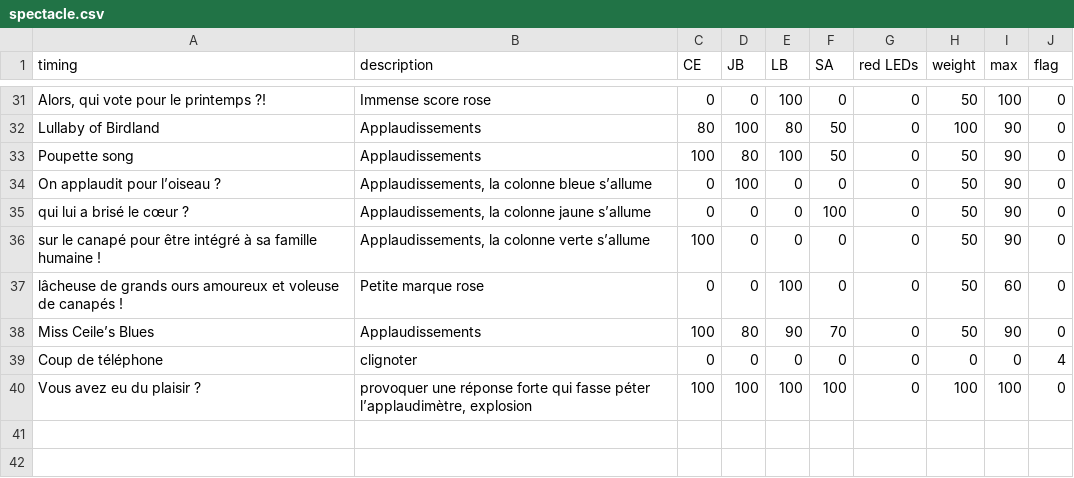
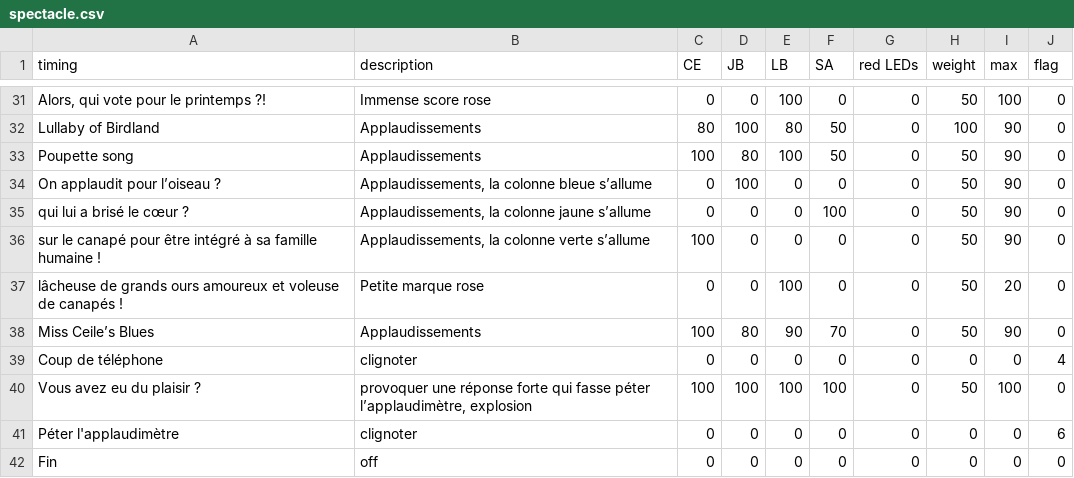
Before and after one commit to raphaelmonnard/lbate-applaudimetre, a CSV file: software/spectacle.csv, drawn as a sheet; only a part is shown, gaps mark what is left out; the diff covers the shown part only.

```diff
--- a/software/spectacle.csv
+++ b/software/spectacle.csv
@@ -36,5 +36,7 @@ qui lui a brisé le cœur ?,"Applaudissements, la colonne jaune s’allume",0,0,
 sur le canapé pour être intégré à sa famille humaine !,"Applaudissements, la colonne verte s’allume",100,0,0,0,0,50,90,0
-lâcheuse de grands ours amoureux et voleuse de canapés !,Petite marque rose,0,0,100,0,0,50,60,0
+lâcheuse de grands ours amoureux et voleuse de canapés !,Petite marque rose,0,0,100,0,0,50,20,0
 Miss Ceile’s Blues,Applaudissements,100,80,90,70,0,50,90,0
 Coup de téléphone,clignoter,0,0,0,0,0,0,0,4
-Vous avez eu du plaisir ?,"provoquer une réponse forte qui fasse péter l’applaudimètre, explosion",100,100,100,100,0,100,100,0
+Vous avez eu du plaisir ?,"provoquer une réponse forte qui fasse péter l’applaudimètre, explosion",100,100,100,100,0,50,100,0
+Péter l'applaudimètre,clignoter,0,0,0,0,0,0,0,6
+Fin,off,0,0,0,0,0,0,0,0
```
Also changed, not shown: 21 edited cells elsewhere in this file, 4 other files.
